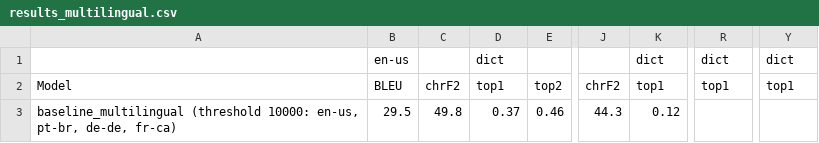
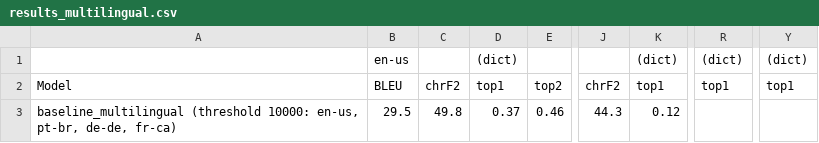
Before and after one commit to J22Melody/signwriting-translation, a CSV file: results_multilingual.csv, drawn as a sheet; only a part is shown, gaps mark what is left out; the diff names each change by its address in the sheet, - before the commit and + after, or states it on an @@ line.

Commit message:
Update results_multilingual.csv

```diff
--- a/results_multilingual.csv
+++ b/results_multilingual.csv
-D1: dict
+D1: (dict)
-K1: dict
+K1: (dict)
-R1: dict
+R1: (dict)
-Y1: dict
+Y1: (dict)
```
